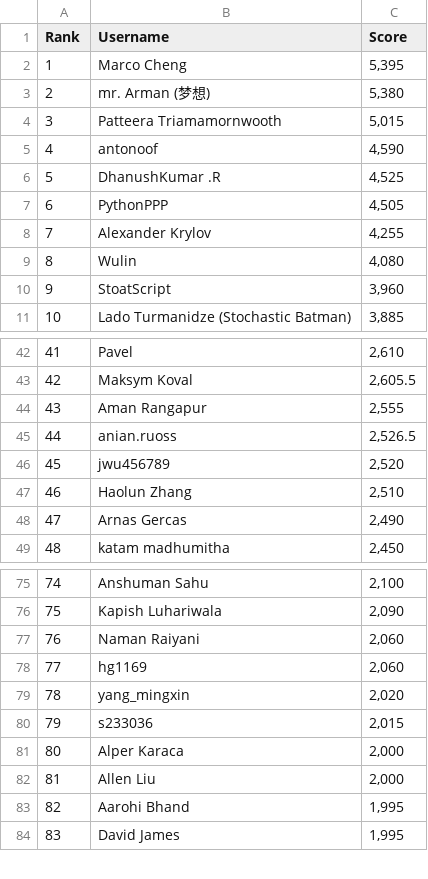
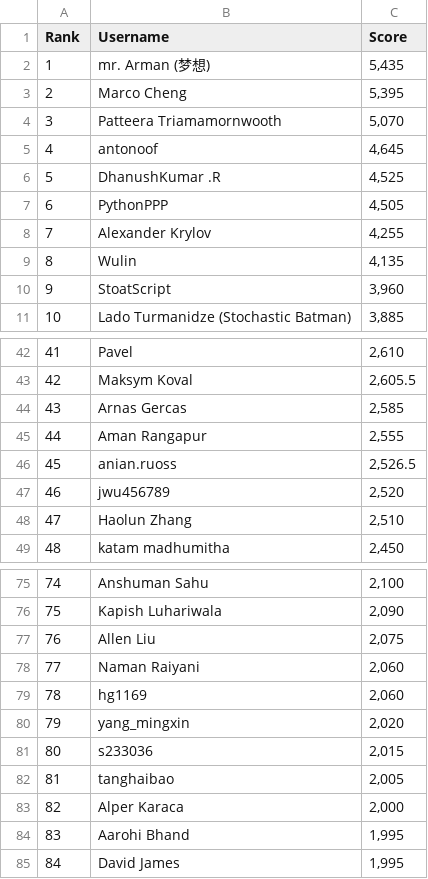
Before and after one commit to silvermete0r/deepml-top, a CSV file: leaderboard.csv, drawn as a sheet; only a part is shown, gaps mark what is left out; removed rows and columns are numbered as before the commit, all else as after; the diff covers the shown part only; the diff names each change by its address in the sheet, - before the commit and + after, or states it on an @@ line.

```diff
--- a/leaderboard.csv
+++ b/leaderboard.csv
+row 2: 1 | mr. Arman (梦想) | 5,435
@@ column A (Rank) renumbered between rows 3 and 100 @@
-row 3: 2 | mr. Arman (梦想) | 5,380
-C4 (Score): 5,015
+C4 (Score): 5,070
-C5 (Score): 4,590
+C5 (Score): 4,645
-C9 (Score): 4,080
+C9 (Score): 4,135
+row 44: 43 | Arnas Gercas | 2,585
-row 48: 47 | Arnas Gercas | 2,490
+row 77: 76 | Allen Liu | 2,075
+row 82: 81 | tanghaibao | 2,005
-row 82: 81 | Allen Liu | 2,000
```
Also changed, not shown: 1 added row and 2 removed rows elsewhere in this file, 2 other files.
